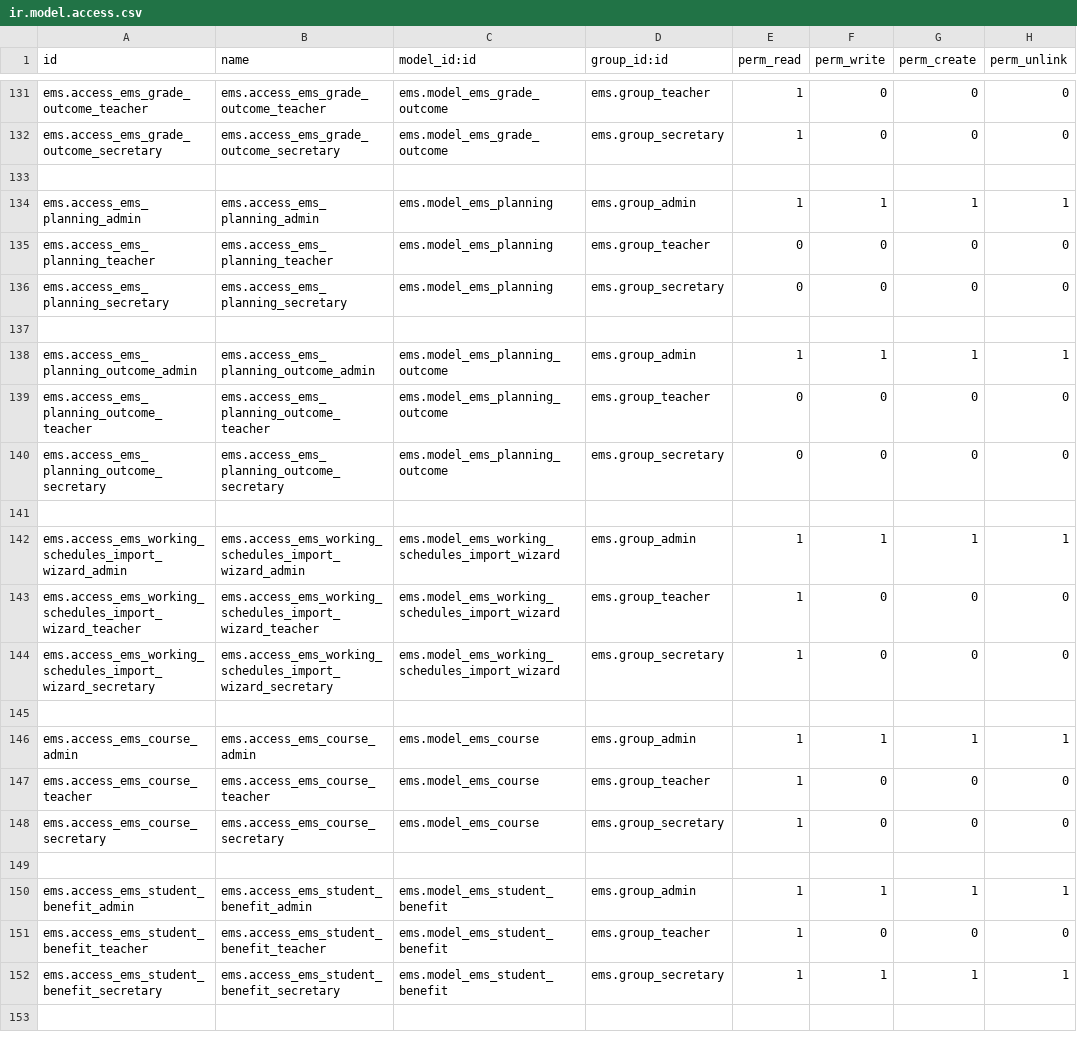
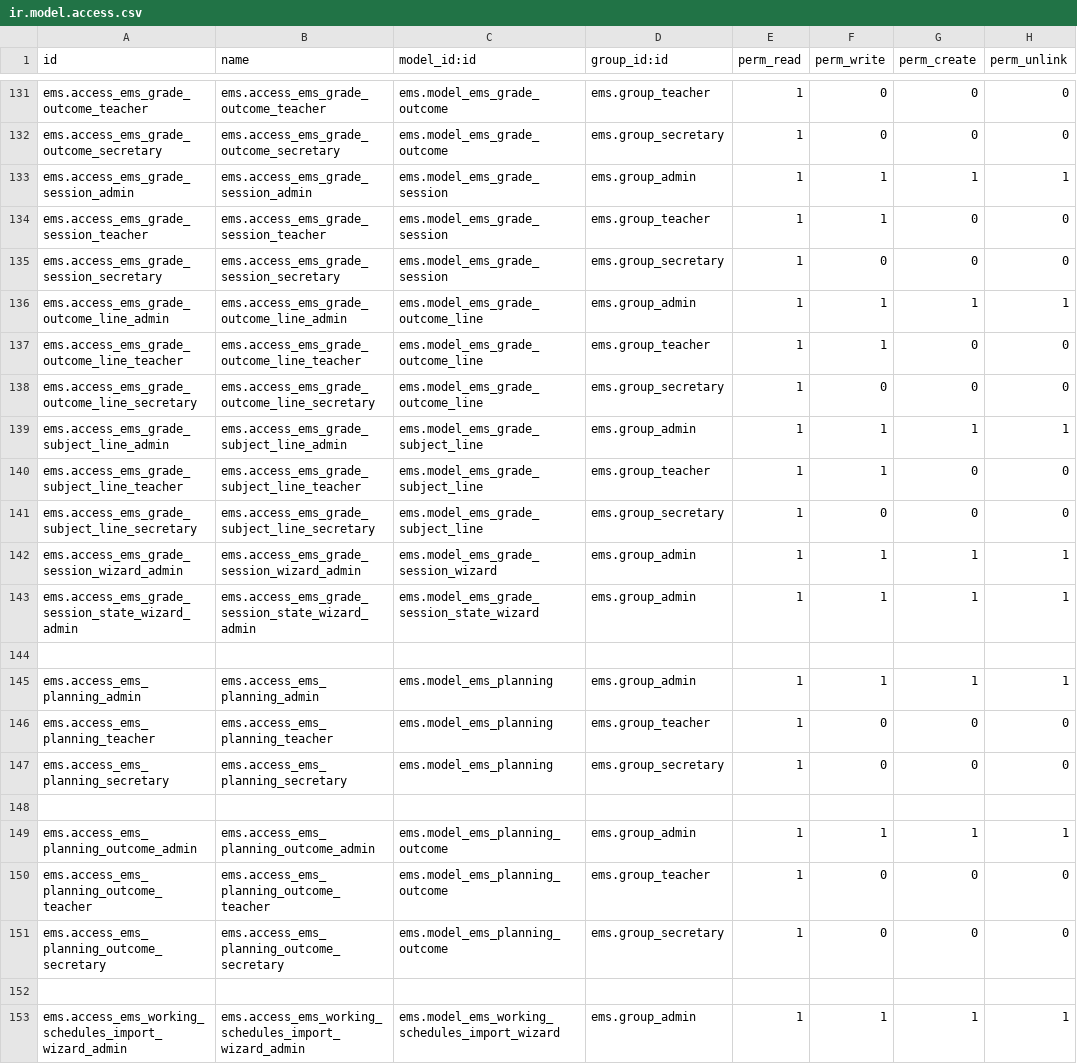
Before and after one commit to ElPuig/EMS, a CSV file: security/ir.model.access.csv, drawn as a sheet; only a part is shown, gaps mark what is left out; the shorter side is filled out with more unchanged rows.

Commit message:
Add grade recording models with access rules and backend tests

```diff
--- a/security/ir.model.access.csv
+++ b/security/ir.model.access.csv
@@ -132,10 +132,21 @@ ems.access_ems_grade_outcome_teacher,ems.access_ems_grade_outcome_teacher,ems.mo
 ems.access_ems_grade_outcome_secretary,ems.access_ems_grade_outcome_secretary,ems.model_ems_grade_outcome,ems.group_secretary,1,0,0,0
+ems.access_ems_grade_session_admin,ems.access_ems_grade_session_admin,ems.model_ems_grade_session,ems.group_admin,1,1,1,1
+ems.access_ems_grade_session_teacher,ems.access_ems_grade_session_teacher,ems.model_ems_grade_session,ems.group_teacher,1,1,0,0
+ems.access_ems_grade_session_secretary,ems.access_ems_grade_session_secretary,ems.model_ems_grade_session,ems.group_secretary,1,0,0,0
+ems.access_ems_grade_outcome_line_admin,ems.access_ems_grade_outcome_line_admin,ems.model_ems_grade_outcome_line,ems.group_admin,1,1,1,1
+ems.access_ems_grade_outcome_line_teacher,ems.access_ems_grade_outcome_line_teacher,ems.model_ems_grade_outcome_line,ems.group_teacher,1,1,0,0
+ems.access_ems_grade_outcome_line_secretary,ems.access_ems_grade_outcome_line_secretary,ems.model_ems_grade_outcome_line,ems.group_secretary,1,0,0,0
+ems.access_ems_grade_subject_line_admin,ems.access_ems_grade_subject_line_admin,ems.model_ems_grade_subject_line,ems.group_admin,1,1,1,1
+ems.access_ems_grade_subject_line_teacher,ems.access_ems_grade_subject_line_teacher,ems.model_ems_grade_subject_line,ems.group_teacher,1,1,0,0
+ems.access_ems_grade_subject_line_secretary,ems.access_ems_grade_subject_line_secretary,ems.model_ems_grade_subject_line,ems.group_secretary,1,0,0,0
+ems.access_ems_grade_session_wizard_admin,ems.access_ems_grade_session_wizard_admin,ems.model_ems_grade_session_wizard,ems.group_admin,1,1,1,1
+ems.access_ems_grade_session_state_wizard_admin,ems.access_ems_grade_session_state_wizard_admin,ems.model_ems_grade_session_state_wizard,ems.group_admin,1,1,1,1
 
 ems.access_ems_planning_admin,ems.access_ems_planning_admin,ems.model_ems_planning,ems.group_admin,1,1,1,1
-ems.access_ems_planning_teacher,ems.access_ems_planning_teacher,ems.model_ems_planning,ems.group_teacher,0,0,0,0
-ems.access_ems_planning_secretary,ems.access_ems_planning_secretary,ems.model_ems_planning,ems.group_secretary,0,0,0,0
+ems.access_ems_planning_teacher,ems.access_ems_planning_teacher,ems.model_ems_planning,ems.group_teacher,1,0,0,0
+ems.access_ems_planning_secretary,ems.access_ems_planning_secretary,ems.model_ems_planning,ems.group_secretary,1,0,0,0
 
 ems.access_ems_planning_outcome_admin,ems.access_ems_planning_outcome_admin,ems.model_ems_planning_outcome,ems.group_admin,1,1,1,1
-ems.access_ems_planning_outcome_teacher,ems.access_ems_planning_outcome_teacher,ems.model_ems_planning_outcome,ems.group_teacher,0,0,0,0
-ems.access_ems_planning_outcome_secretary,ems.access_ems_planning_outcome_secretary,ems.model_ems_planning_outcome,ems.group_secretary,0,0,0,0
+ems.access_ems_planning_outcome_teacher,ems.access_ems_planning_outcome_teacher,ems.model_ems_planning_outcome,ems.group_teacher,1,0,0,0
+ems.access_ems_planning_outcome_secretary,ems.access_ems_planning_outcome_secretary,ems.model_ems_planning_outcome,ems.group_secretary,1,0,0,0
 
```
Also changed, not shown: 11 other files.
